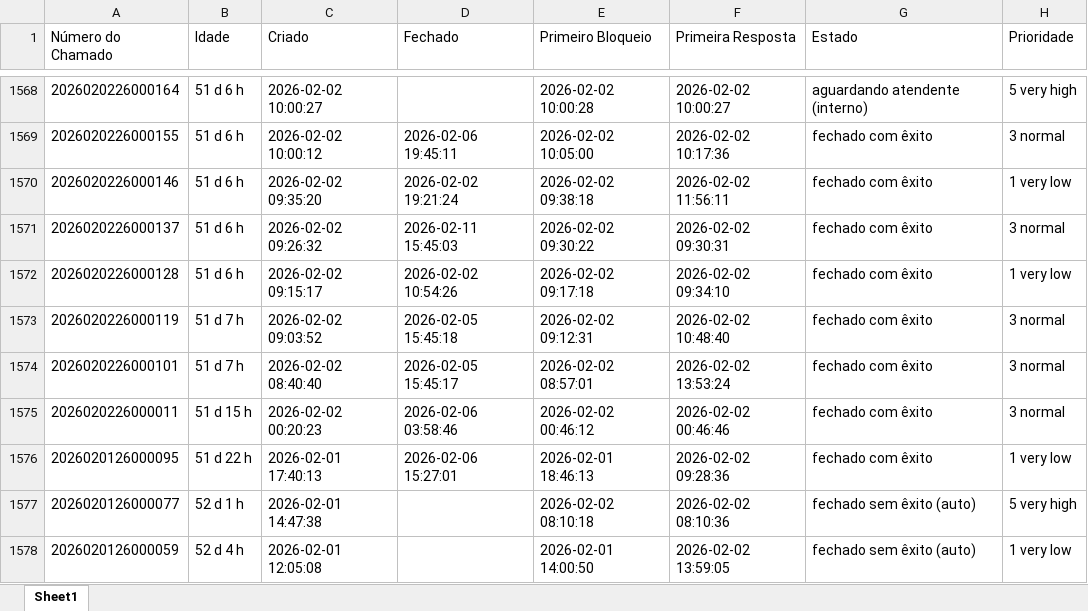
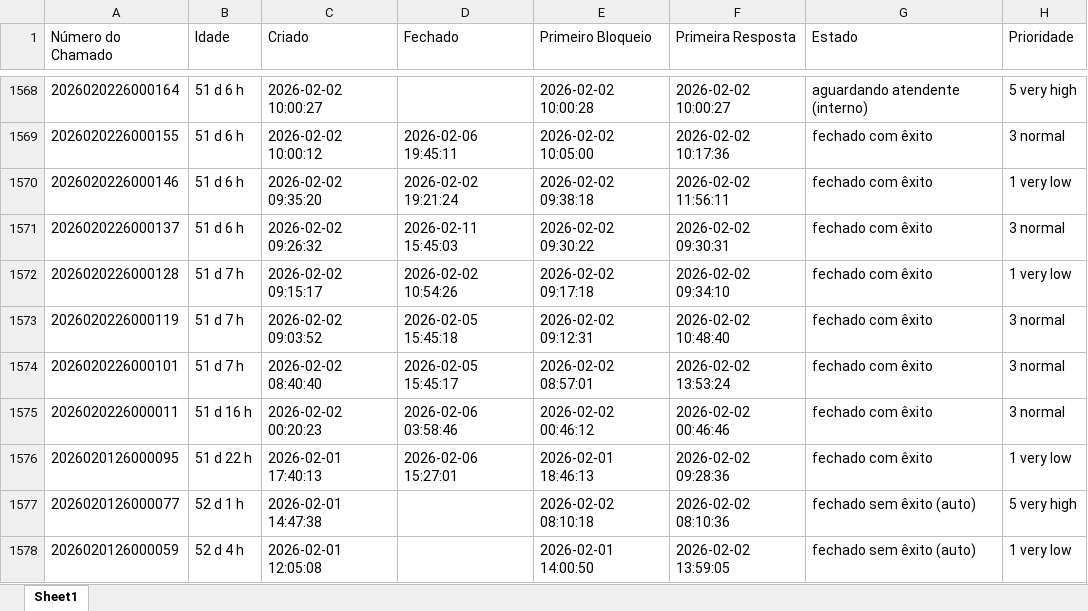
Before and after one commit to fabiolopestavares702-create/ssg-dashboard, an Excel workbook: dados.xlsx, sheet Sheet1, drawn as a sheet; only a part is shown, gaps mark what is left out; values as stored, in another font and other column widths than the file's, no borders; the diff covers the shown part only; the diff names each change by its address in the sheet, - before the commit and + after, or states it on an @@ line.

Commit message:
dados atualizados

```diff
--- a/dados.xlsx (sheet Sheet1)
+++ b/dados.xlsx (sheet Sheet1)
-B1572 (Idade): 51 d 6 h
+B1572 (Idade): 51 d 7 h
-B1575 (Idade): 51 d 15 h
+B1575 (Idade): 51 d 16 h
```
Also changed, not shown: 1 added row and 410 edited cells elsewhere in this sheet.
